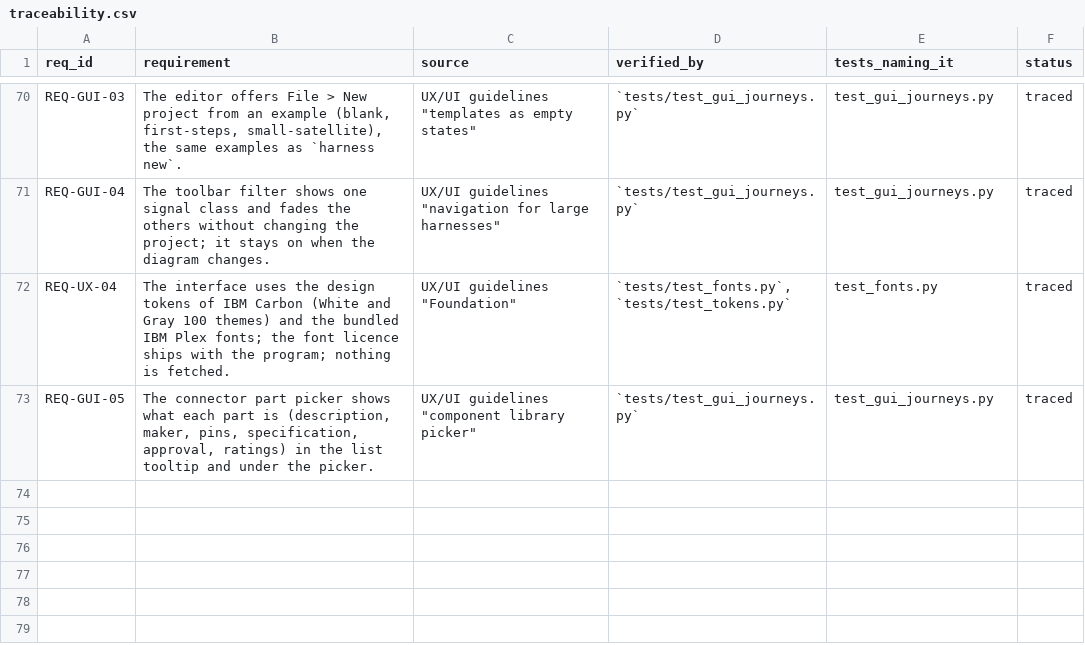
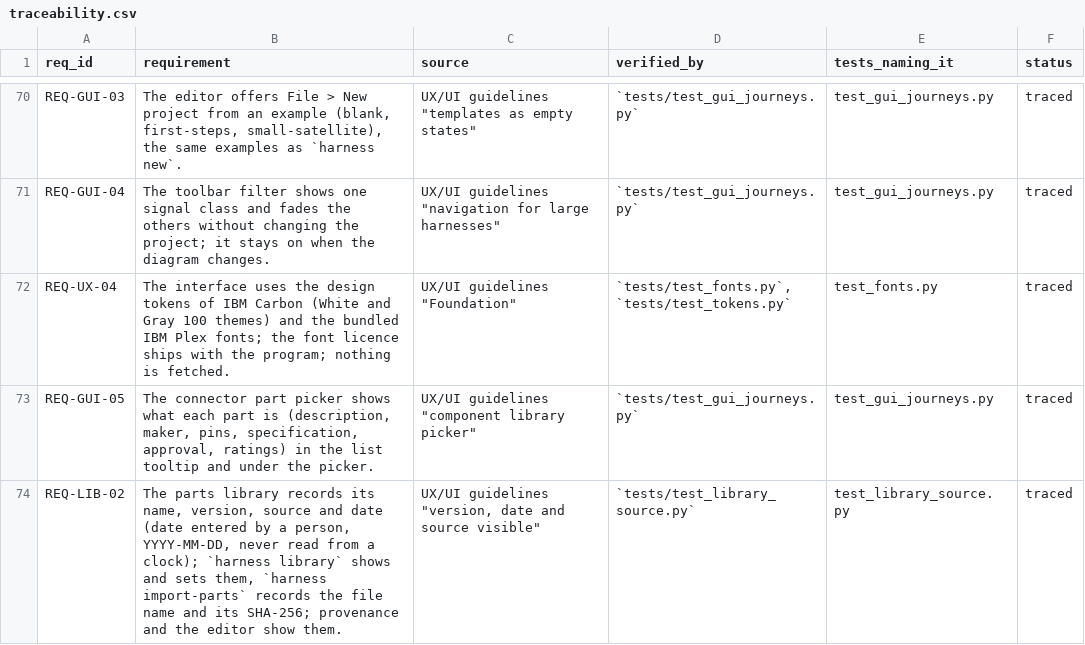
Before and after one commit to 0h3xn4/WireViz, a CSV file: harness/compliance/traceability.csv, drawn as a sheet; only a part is shown, gaps mark what is left out.

```diff
--- a/harness/compliance/traceability.csv
+++ b/harness/compliance/traceability.csv
@@ -73 +73,2 @@ REQ-UX-04,The interface uses the design tokens of IBM Carbon (White and Gray 100
 REQ-GUI-05,"The connector part picker shows what each part is (description, maker, pins, specification, approval, ratings) in the list tooltip and under the picker.","UX/UI guidelines ""component library picker""",`tests/test_gui_journeys.py`,test_gui_journeys.py,traced
+REQ-LIB-02,"The parts library records its name, version, source and date (date entered by a person, YYYY-MM-DD, never read from a clock); `harness library` shows and sets them, `harness import-parts` records the file name and its SHA-256; provenance and the editor show them.","UX/UI guidelines ""version, date and source visible""",`tests/test_library_source.py`,test_library_source.py,traced
```
Also changed, not shown: 58 other files.
